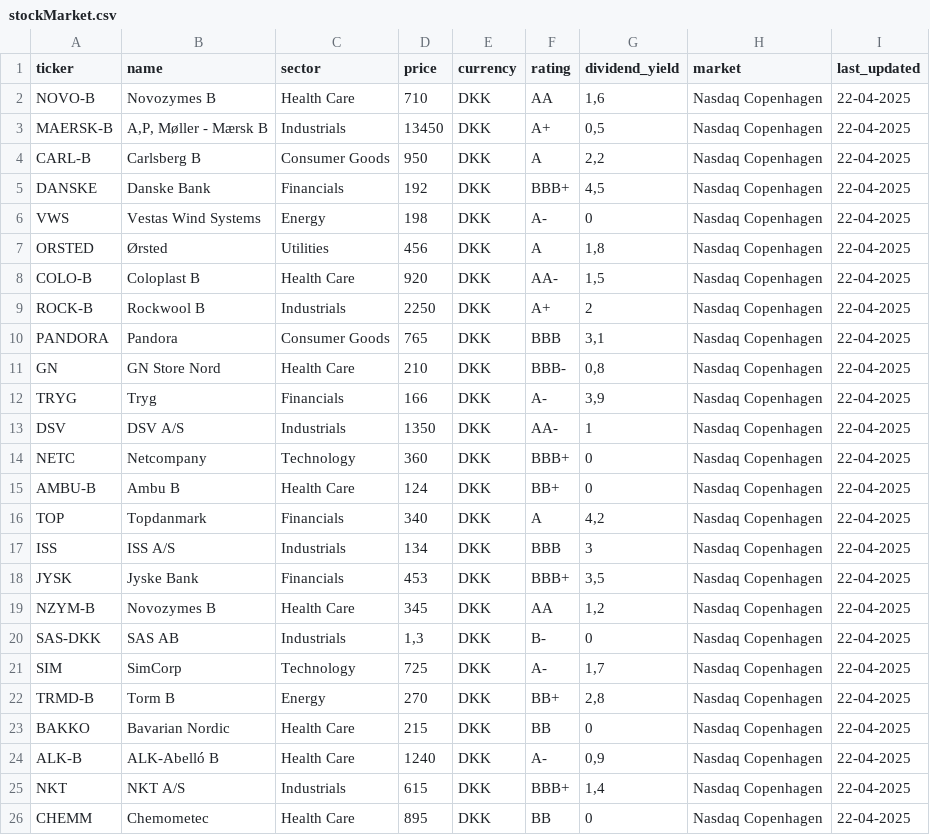
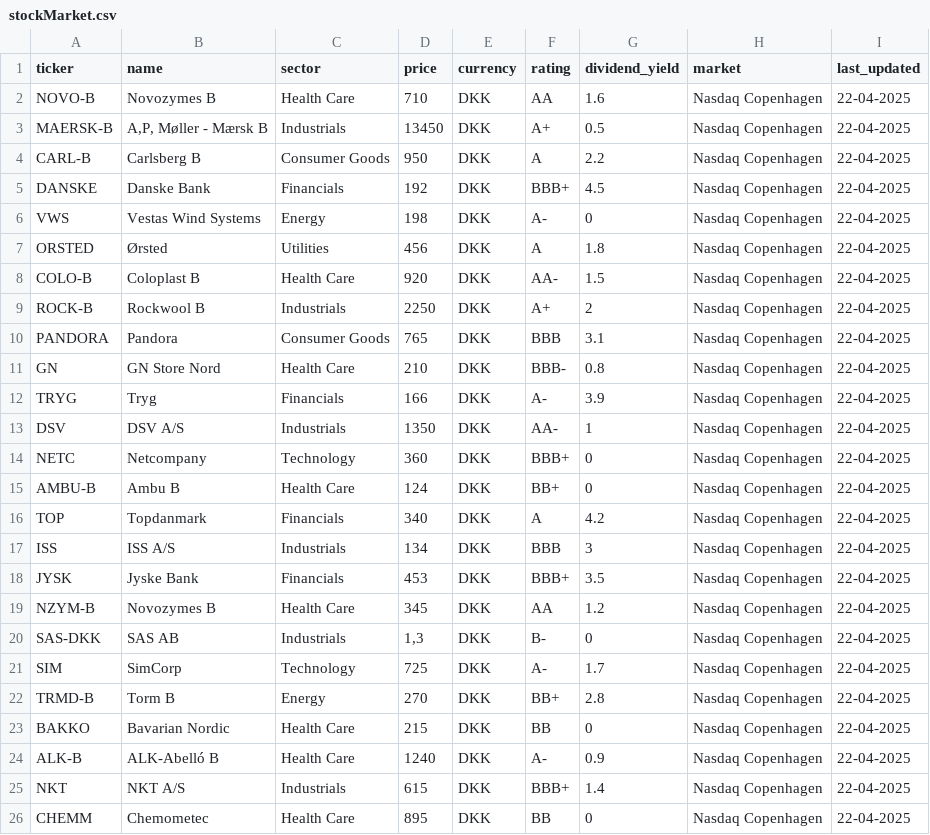
Before and after one commit to abfa23/Andet-obligatoriske-projekt, a CSV file: src/FileHandler/Database/stockMarket.csv, drawn as a sheet.

```diff
--- a/src/FileHandler/Database/stockMarket.csv
+++ b/src/FileHandler/Database/stockMarket.csv
@@ -1,13 +1,13 @@
 ticker;name;sector;price;currency;rating;dividend_yield;market;last_updated
-NOVO-B;Novozymes B;Health Care;710;DKK;AA;1,6;Nasdaq Copenhagen;22-04-2025
-MAERSK-B;A,P, Møller - Mærsk B;Industrials;13450;DKK;A+;0,5;Nasdaq Copenhagen;22-04-2025
-CARL-B;Carlsberg B;Consumer Goods;950;DKK;A;2,2;Nasdaq Copenhagen;22-04-2025
-DANSKE;Danske Bank;Financials;192;DKK;BBB+;4,5;Nasdaq Copenhagen;22-04-2025
+NOVO-B;Novozymes B;Health Care;710;DKK;AA;1.6;Nasdaq Copenhagen;22-04-2025
+MAERSK-B;A,P, Møller - Mærsk B;Industrials;13450;DKK;A+;0.5;Nasdaq Copenhagen;22-04-2025
+CARL-B;Carlsberg B;Consumer Goods;950;DKK;A;2.2;Nasdaq Copenhagen;22-04-2025
+DANSKE;Danske Bank;Financials;192;DKK;BBB+;4.5;Nasdaq Copenhagen;22-04-2025
 VWS;Vestas Wind Systems;Energy;198;DKK;A-;0;Nasdaq Copenhagen;22-04-2025
-ORSTED;Ørsted;Utilities;456;DKK;A;1,8;Nasdaq Copenhagen;22-04-2025
-COLO-B;Coloplast B;Health Care;920;DKK;AA-;1,5;Nasdaq Copenhagen;22-04-2025
+ORSTED;Ørsted;Utilities;456;DKK;A;1.8;Nasdaq Copenhagen;22-04-2025
+COLO-B;Coloplast B;Health Care;920;DKK;AA-;1.5;Nasdaq Copenhagen;22-04-2025
 ROCK-B;Rockwool B;Industrials;2250;DKK;A+;2;Nasdaq Copenhagen;22-04-2025
-PANDORA;Pandora;Consumer Goods;765;DKK;BBB;3,1;Nasdaq Copenhagen;22-04-2025
-GN;GN Store Nord;Health Care;210;DKK;BBB-;0,8;Nasdaq Copenhagen;22-04-2025
-TRYG;Tryg;Financials;166;DKK;A-;3,9;Nasdaq Copenhagen;22-04-2025
+PANDORA;Pandora;Consumer Goods;765;DKK;BBB;3.1;Nasdaq Copenhagen;22-04-2025
+GN;GN Store Nord;Health Care;210;DKK;BBB-;0.8;Nasdaq Copenhagen;22-04-2025
+TRYG;Tryg;Financials;166;DKK;A-;3.9;Nasdaq Copenhagen;22-04-2025
 DSV;DSV A/S;Industrials;1350;DKK;AA-;1;Nasdaq Copenhagen;22-04-2025
@@ -15,12 +15,12 @@ NETC;Netcompany;Technology;360;DKK;BBB+;0;Nasdaq Copenhagen;22-04-2025
 AMBU-B;Ambu B;Health Care;124;DKK;BB+;0;Nasdaq Copenhagen;22-04-2025
-TOP;Topdanmark;Financials;340;DKK;A;4,2;Nasdaq Copenhagen;22-04-2025
+TOP;Topdanmark;Financials;340;DKK;A;4.2;Nasdaq Copenhagen;22-04-2025
 ISS;ISS A/S;Industrials;134;DKK;BBB;3;Nasdaq Copenhagen;22-04-2025
-JYSK;Jyske Bank;Financials;453;DKK;BBB+;3,5;Nasdaq Copenhagen;22-04-2025
-NZYM-B;Novozymes B;Health Care;345;DKK;AA;1,2;Nasdaq Copenhagen;22-04-2025
+JYSK;Jyske Bank;Financials;453;DKK;BBB+;3.5;Nasdaq Copenhagen;22-04-2025
+NZYM-B;Novozymes B;Health Care;345;DKK;AA;1.2;Nasdaq Copenhagen;22-04-2025
 SAS-DKK;SAS AB;Industrials;1,3;DKK;B-;0;Nasdaq Copenhagen;22-04-2025
-SIM;SimCorp;Technology;725;DKK;A-;1,7;Nasdaq Copenhagen;22-04-2025
-TRMD-B;Torm B;Energy;270;DKK;BB+;2,8;Nasdaq Copenhagen;22-04-2025
+SIM;SimCorp;Technology;725;DKK;A-;1.7;Nasdaq Copenhagen;22-04-2025
+TRMD-B;Torm B;Energy;270;DKK;BB+;2.8;Nasdaq Copenhagen;22-04-2025
 BAKKO;Bavarian Nordic;Health Care;215;DKK;BB;0;Nasdaq Copenhagen;22-04-2025
-ALK-B;ALK-Abelló B;Health Care;1240;DKK;A-;0,9;Nasdaq Copenhagen;22-04-2025
-NKT;NKT A/S;Industrials;615;DKK;BBB+;1,4;Nasdaq Copenhagen;22-04-2025
+ALK-B;ALK-Abelló B;Health Care;1240;DKK;A-;0.9;Nasdaq Copenhagen;22-04-2025
+NKT;NKT A/S;Industrials;615;DKK;BBB+;1.4;Nasdaq Copenhagen;22-04-2025
 CHEMM;Chemometec;Health Care;895;DKK;BB;0;Nasdaq Copenhagen;22-04-2025
```
Also changed, not shown: src/FileHandler/Database/currency.csv, src/FileHandler/Database/transactions.csv.
